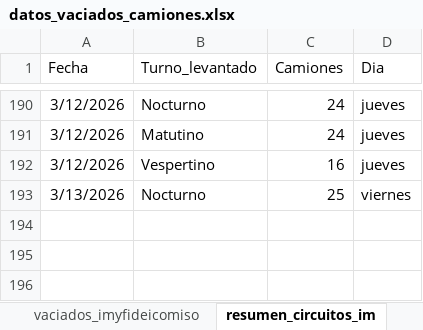
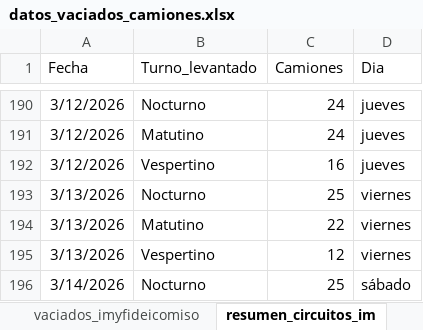
Before and after one commit to liottinicolas/APP_nuevoinforme, an Excel workbook: scripts/visitados/datos_vaciados_camiones.xlsx, sheet resumen_circuitos_im, drawn as a sheet; only a part is shown, gaps mark what is left out; values as stored, in another font and other column widths than the file's, no borders; the diff names each change by its address in the sheet, - before the commit and + after, or states it on an @@ line.

```diff
--- a/scripts/visitados/datos_vaciados_camiones.xlsx (sheet resumen_circuitos_im)
+++ b/scripts/visitados/datos_vaciados_camiones.xlsx (sheet resumen_circuitos_im)
+row 194: 3/13/2026 | Matutino | 22 | viernes
+row 195: 3/13/2026 | Vespertino | 12 | viernes
+row 196: 3/14/2026 | Nocturno | 25 | sábado
```
Also changed, not shown: sheet vaciados_imyfideicomiso, sheet vaciados_im, sheet resumen_im_y_fideicomiso, 28 other files.
